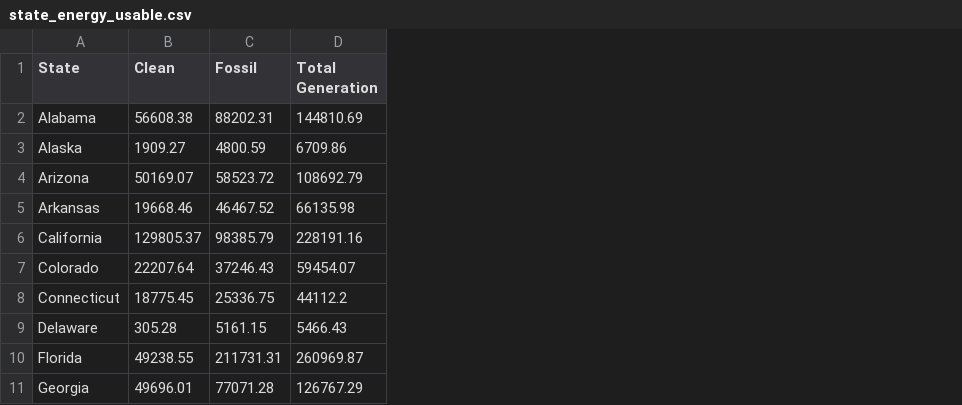
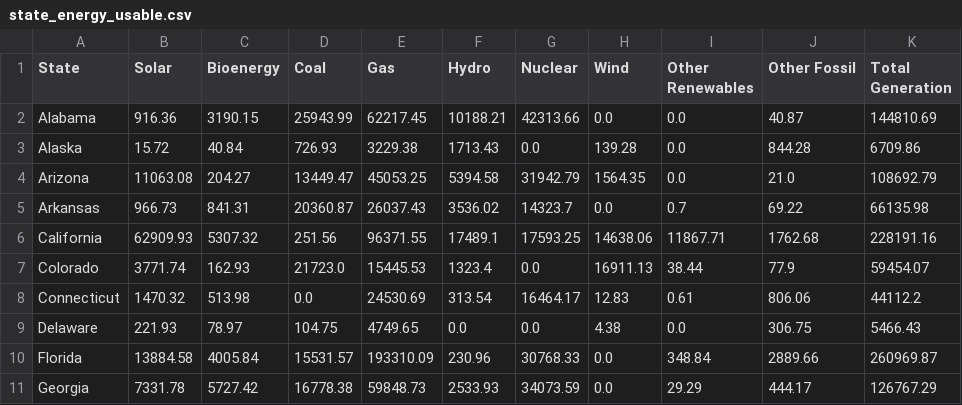
Before and after one commit to nlorant-s/SunSight, a CSV file: Visualization/Clean_Data/state_energy_usable.csv, drawn as a sheet; only a part is shown; removed rows and columns are numbered as before the commit, all else as after; the diff names each change by its address in the sheet, - before the commit and + after, or states it on an @@ line.

```diff
--- a/Visualization/Clean_Data/state_energy_usable.csv
+++ b/Visualization/Clean_Data/state_energy_usable.csv
-column B (Clean), rows 2-11: 56608.38 | 1909.27 | 50169.07 | 19668.46 | 129805.37 | 22207.64 | 18775.45 | 305.28 | 49238.55 | 49696.01
-column C (Fossil), rows 2-11: 88202.31 | 4800.59 | 58523.72 | 46467.52 | 98385.79 | 37246.43 | 25336.75 | 5161.15 | 211731.31 | 77071.28
+column B (Solar), rows 2-11: 916.36 | 15.72 | 11063.08 | 966.73 | 62909.93 | 3771.74 | 1470.32 | 221.93 | 13884.58 | 7331.78
+column C (Bioenergy), rows 2-11: 3190.15 | 40.84 | 204.27 | 841.31 | 5307.32 | 162.93 | 513.98 | 78.97 | 4005.84 | 5727.42
+column D (Coal), rows 2-11: 25943.99 | 726.93 | 13449.47 | 20360.87 | 251.56 | 21723.0 | 0.0 | 104.75 | 15531.57 | 16778.38
+column E (Gas), rows 2-11: 62217.45 | 3229.38 | 45053.25 | 26037.43 | 96371.55 | 15445.53 | 24530.69 | 4749.65 | 193310.09 | 59848.73
+column F (Hydro), rows 2-11: 10188.21 | 1713.43 | 5394.58 | 3536.02 | 17489.1 | 1323.4 | 313.54 | 0.0 | 230.96 | 2533.93
+column G (Nuclear), rows 2-11: 42313.66 | 0.0 | 31942.79 | 14323.7 | 17593.25 | 0.0 | 16464.17 | 0.0 | 30768.33 | 34073.59
+column H (Wind), rows 2-11: 0.0 | 139.28 | 1564.35 | 0.0 | 14638.06 | 16911.13 | 12.83 | 4.38 | 0.0 | 0.0
+column I (Other Renewables), rows 2-11: 0.0 | 0.0 | 0.0 | 0.7 | 11867.71 | 38.44 | 0.61 | 0.0 | 348.84 | 29.29
+column J (Other Fossil), rows 2-11: 40.87 | 844.28 | 21.0 | 69.22 | 1762.68 | 77.9 | 806.06 | 306.75 | 2889.66 | 444.17
```
Also changed, not shown: 1 other file.
